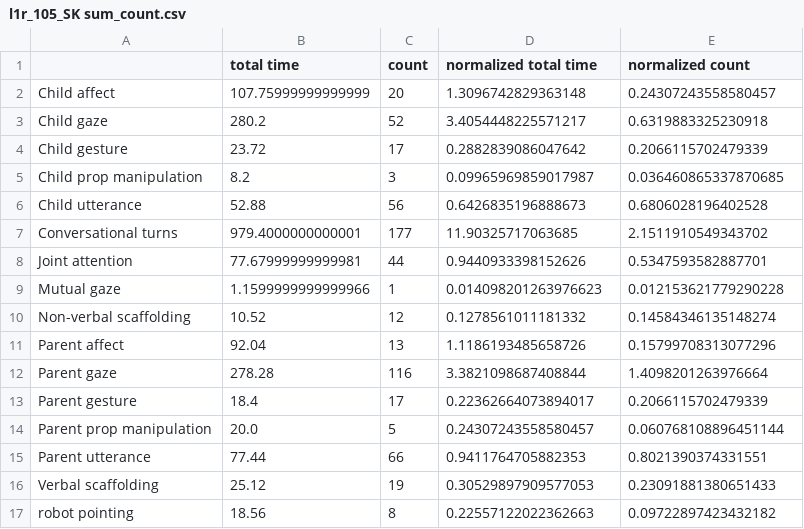
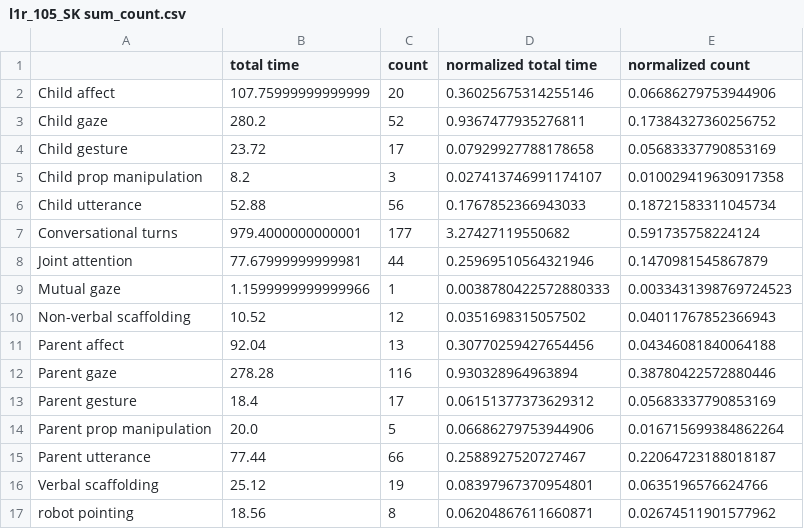
Before and after one commit to omergvir/Patricc_1_recode, a CSV file: output/l1r_105_SK/l1r_105_SK sum_count.csv, drawn as a sheet; only a part is shown; the diff covers the shown part only.

```diff
--- a/output/l1r_105_SK/l1r_105_SK sum_count.csv
+++ b/output/l1r_105_SK/l1r_105_SK sum_count.csv
@@ -1,17 +1,17 @@
 ,total time,count,normalized total time,normalized count
-Child affect,107.75999999999999,20,1.3096742829363148,0.24307243558580457
-Child gaze,280.2,52,3.4054448225571217,0.6319883325230918
-Child gesture,23.72,17,0.2882839086047642,0.2066115702479339
-Child prop manipulation,8.2,3,0.09965969859017987,0.036460865337870685
-Child utterance,52.88,56,0.6426835196888673,0.6806028196402528
-Conversational turns,979.4000000000001,177,11.90325717063685,2.1511910549343702
-Joint attention,77.67999999999981,44,0.9440933398152626,0.5347593582887701
-Mutual gaze,1.1599999999999966,1,0.014098201263976623,0.012153621779290228
-Non-verbal scaffolding,10.52,12,0.1278561011181332,0.14584346135148274
-Parent affect,92.04,13,1.1186193485658726,0.15799708313077296
-Parent gaze,278.28,116,3.3821098687408844,1.4098201263976664
-Parent gesture,18.4,17,0.22362664073894017,0.2066115702479339
-Parent prop manipulation,20.0,5,0.24307243558580457,0.060768108896451144
-Parent utterance,77.44,66,0.9411764705882353,0.8021390374331551
-Verbal scaffolding,25.12,19,0.30529897909577053,0.23091881380651433
-robot pointing,18.56,8,0.22557122022362663,0.09722897423432182
+Child affect,107.75999999999999,20,0.36025675314255146,0.06686279753944906
+Child gaze,280.2,52,0.9367477935276811,0.17384327360256752
+Child gesture,23.72,17,0.07929927788178658,0.05683337790853169
+Child prop manipulation,8.2,3,0.027413746991174107,0.010029419630917358
+Child utterance,52.88,56,0.1767852366943033,0.18721583311045734
+Conversational turns,979.4000000000001,177,3.27427119550682,0.591735758224124
+Joint attention,77.67999999999981,44,0.25969510564321946,0.1470981545867879
+Mutual gaze,1.1599999999999966,1,0.0038780422572880333,0.0033431398769724523
+Non-verbal scaffolding,10.52,12,0.0351698315057502,0.04011767852366943
+Parent affect,92.04,13,0.30770259427654456,0.04346081840064188
+Parent gaze,278.28,116,0.930328964963894,0.38780422572880446
+Parent gesture,18.4,17,0.06151377373629312,0.05683337790853169
+Parent prop manipulation,20.0,5,0.06686279753944906,0.016715699384862264
+Parent utterance,77.44,66,0.2588927520727467,0.22064723188018187
+Verbal scaffolding,25.12,19,0.08397967370954801,0.0635196576624766
+robot pointing,18.56,8,0.06204867611660871,0.02674511901577962
```
Also changed, not shown: 136 edited cells elsewhere in this file, output/l1r_113_SK/l1r_113_SK sum_count.csv, output/l1t_102_SK/l1t_102_SK sum_count.csv, 14 other files.
